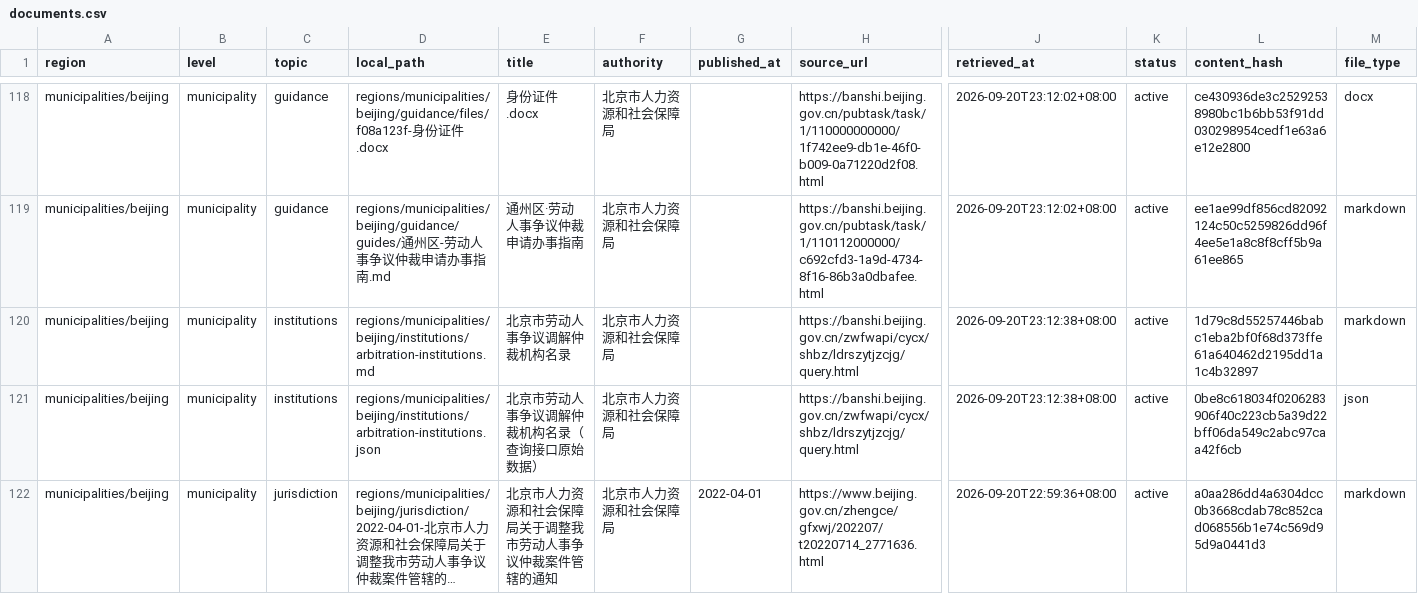
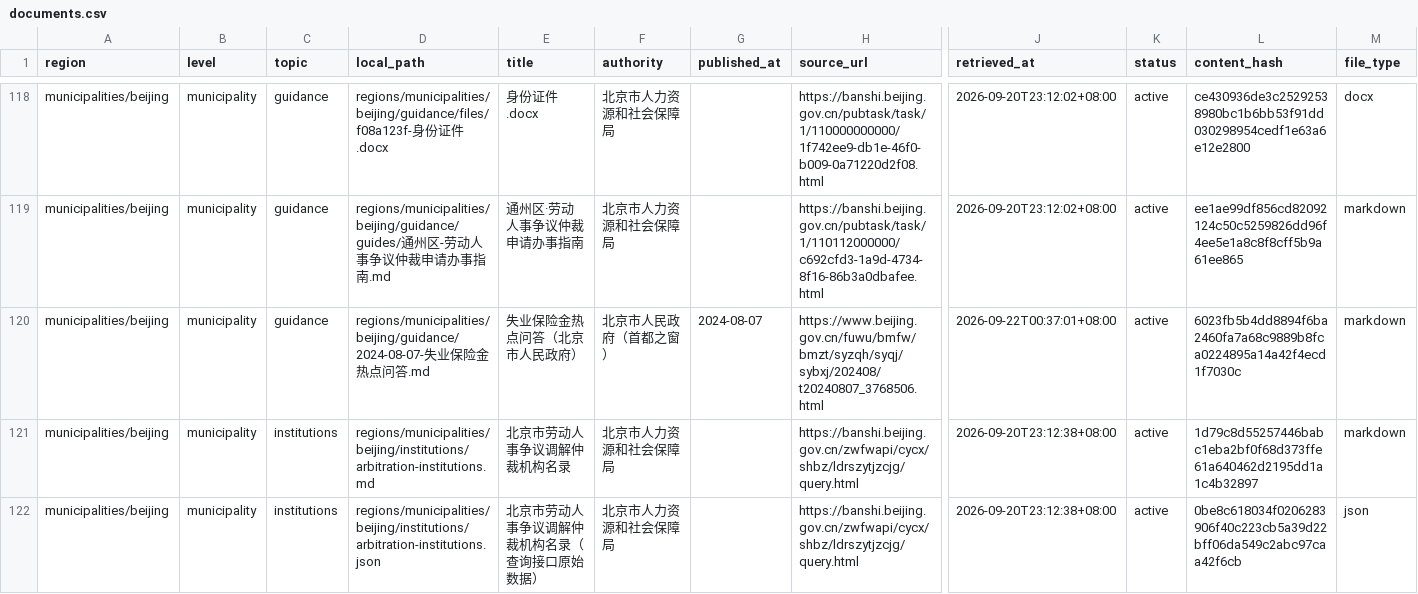
Before and after one commit to littledsw/labor_lawyer, a CSV file: indexes/documents.csv, drawn as a sheet; only a part is shown, gaps mark what is left out; the shorter side is filled out with more unchanged rows; long unchanged cells end in …; rows hold the shown columns only; the diff covers the shown part only; the diff names each change by its address in the sheet, - before the commit and + after, or states it on an @@ line.

Commit message:
社保赔偿依据补档：失业保险规定与经办办法、生育津贴计发公式
改了什么
- 新增 tools/crawl/stage18_beijing_social_insurance.py：归档《北京市失业保险规定》（第31条赔偿责任、第17条计发月数）、京人社评发〔2024〕17号《北京市失业保险金申领发放实施办法（试行）》（第21条单位承担失业待遇损失）、京人社医发〔2011〕334号（生育津贴计发公式与差额补足）、首都之窗《失业保险金热点问答》（领取期限与领取条件）
- stage10 新增失业保险金序列 beijing_unemployment_benefit_standard（京人社发〔2025〕9号，2025-09-01 起 2129—2286 元，第13个月起一律2129元）+ 计发月数表，以及两项待确认口径 decisions：unemployment_benefit_months_over_5y、maternity_benefit_days
- stage6 支持手写补记：CHANGELOG.notes.md 由 _with_manual_notes 幂等拼到 CHANGELOG 末尾，重跑不再覆盖手写说明
- run_all.sh / tools/crawl/README.md 登记 stage18

为什么
处理「未依法缴纳社保、确定不能补缴」的损失赔偿时，失业保险待遇损失此前无原文可算（标准与月数表都缺），生育津贴缺北京计发公式原文。

已知口径空白（已登记待确认）：5年以上增发月数起算基数、生育津贴计发天数98/128、历年失业金标准（2025-09-01前）未归档。

验证：stage18 + stage10 + stage6 + verify.py 输出「校验通过：无异常」（记录数 280）

```diff
--- a/indexes/documents.csv
+++ b/indexes/documents.csv
+row 120: municipalities/beijing | municipality | guidance | regions/municipalities/beijing/guidance/2024-08-07-失业保险金热点问答.md | 失业保险金热点问答（北京市人民政府） | 北京市人民政府（首都之窗） | 2024-08-07 | https://www.beijing.gov.cn/fuwu/bmfw/bmzt/syzqh/syqj/sybxj/202408/t20240807_3768506.html | 2026-09-22T00:37:01+08:00 | active | 6023fb5b4dd8894f6ba2460fa7a68c9889b8fca0224895a14a42f4ecd1f7030c | markdown
```
Also changed, not shown: 4 added rows and 26 edited cells elsewhere in this file, 55 other files.
